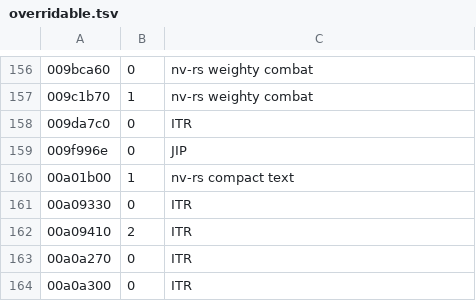
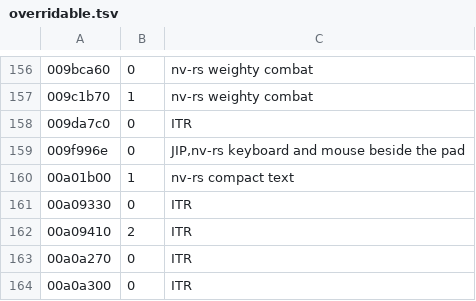
Before and after one commit to Lhomer/nv-rs, a TSV file: crates/engine-core/data/overridable.tsv, drawn as a sheet; only a part is shown, gaps mark what is left out.

```diff
--- a/crates/engine-core/data/overridable.tsv
+++ b/crates/engine-core/data/overridable.tsv
@@ -158,3 +158,3 @@
 009da7c0	0	ITR
-009f996e	0	JIP
+009f996e	0	JIP,nv-rs keyboard and mouse beside the pad
 00a01b00	1	nv-rs compact text
```
Also changed, not shown: crates/host/data/game_ini.tsv, 7 other files.
